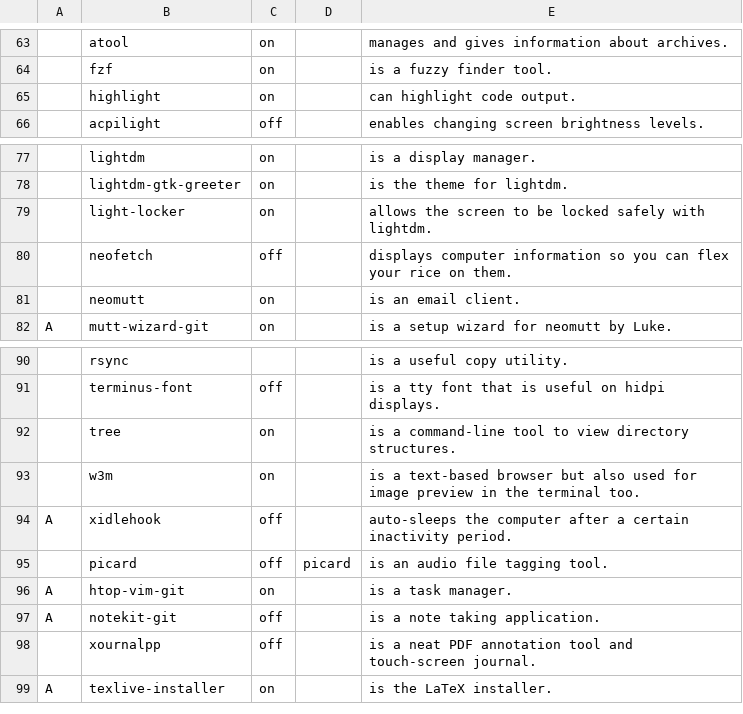
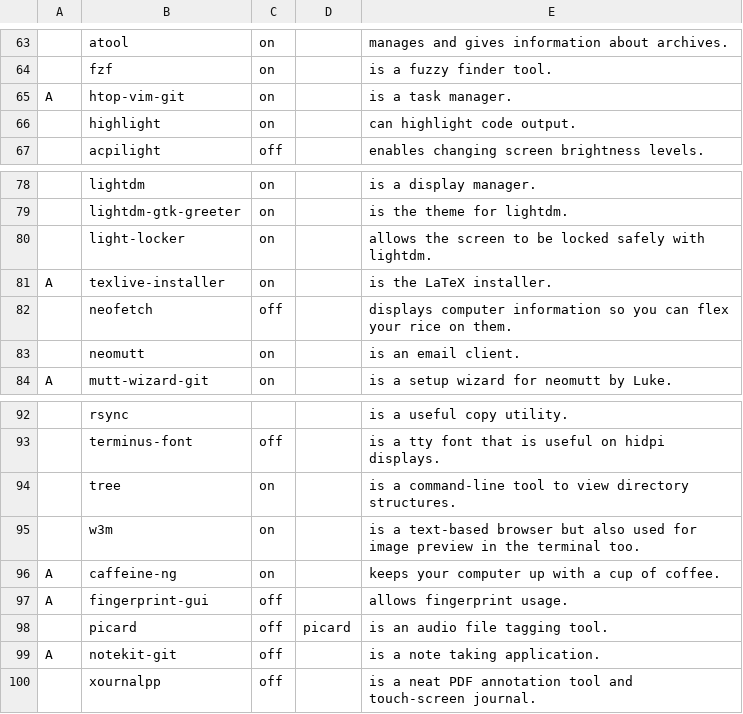
Before and after one commit to nicholastay/dotfiles, a CSV file: progs.csv, drawn as a sheet; only a part is shown, gaps mark what is left out; addresses are those after the commit; the diff names each change by its address in the sheet, - before the commit and + after, or states it on an @@ line.

Commit message:
Switch to a lighter sleep thingo

```diff
--- a/progs.csv
+++ b/progs.csv
@@ row 96 moved to row 65: A @@
@@ row 99 moved to row 81: A @@
+row 96: A | caffeine-ng | on |  | keeps your computer up with a cup of coffee.
-B97: xidlehook
+B97: fingerprint-gui
-E97: auto-sleeps the computer after a certain inactivity period.
+E97: allows fingerprint usage.
```
Also changed, not shown: 2 other files.
